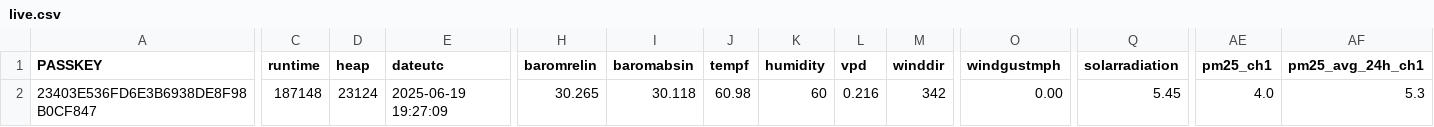
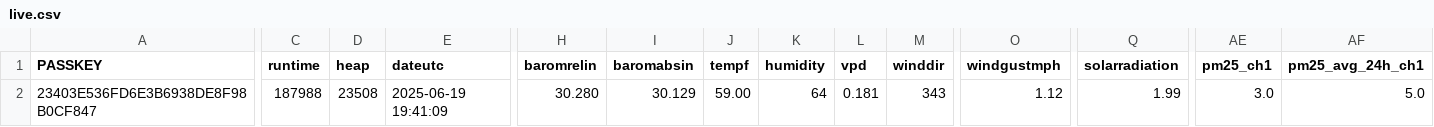
Before and after one commit to wetterzerbst/wetterdaten, a CSV file: data/live.csv, drawn as a sheet; only a part is shown, gaps mark what is left out; the diff covers the shown part only; the diff names each change by its address in the sheet, - before the commit and + after, or states it on an @@ line.

```diff
--- a/data/live.csv
+++ b/data/live.csv
-C2 (runtime): 187148
+C2 (runtime): 187988
-D2 (heap): 23124
+D2 (heap): 23508
-E2 (dateutc): 2025-06-19 19:27:09
+E2 (dateutc): 2025-06-19 19:41:09
-H2 (baromrelin): 30.265
+H2 (baromrelin): 30.280
-I2 (baromabsin): 30.118
+I2 (baromabsin): 30.129
-J2 (tempf): 60.98
+J2 (tempf): 59.00
-K2 (humidity): 60
+K2 (humidity): 64
-L2 (vpd): 0.216
+L2 (vpd): 0.181
-M2 (winddir): 342
+M2 (winddir): 343
-O2 (windgustmph): 0.00
+O2 (windgustmph): 1.12
-Q2 (solarradiation): 5.45
+Q2 (solarradiation): 1.99
-AE2 (pm25_ch1): 4.0
+AE2 (pm25_ch1): 3.0
-AF2 (pm25_avg_24h_ch1): 5.3
+AF2 (pm25_avg_24h_ch1): 5.0
```
Also changed, not shown: 2 edited cells elsewhere in this file, 2 other files.
